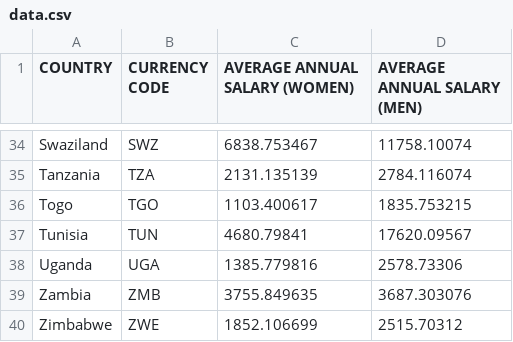
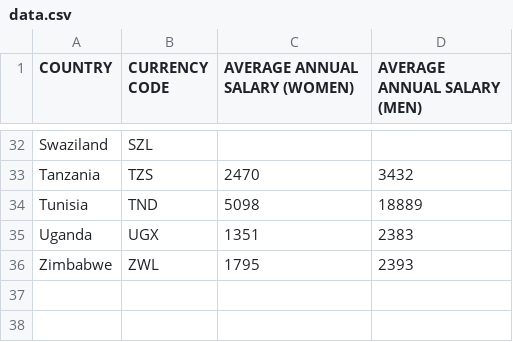
Before and after one commit to CodeForAfrica/GenderGap.AFRICA, a CSV file: data/data.csv, drawn as a sheet; only a part is shown, gaps mark what is left out; removed rows and columns are numbered as before the commit, all else as after; the diff covers the shown part only; the diff names each change by its address in the sheet, - before the commit and + after, or states it on an @@ line.

```diff
--- a/data/data.csv
+++ b/data/data.csv
-B32 (CURRENCY CODE): SWZ
+B32 (CURRENCY CODE): SZL
-C32 (AVERAGE ANNUAL SALARY (WOMEN)): 6838.753467
+C32 (AVERAGE ANNUAL SALARY (WOMEN)): (empty)
-D32 (AVERAGE ANNUAL SALARY (MEN)): 11758.10074
+D32 (AVERAGE ANNUAL SALARY (MEN)): (empty)
-B33 (CURRENCY CODE): TZA
+B33 (CURRENCY CODE): TZS
-C33 (AVERAGE ANNUAL SALARY (WOMEN)): 2131.135139
+C33 (AVERAGE ANNUAL SALARY (WOMEN)): 2470
-D33 (AVERAGE ANNUAL SALARY (MEN)): 2784.116074
+D33 (AVERAGE ANNUAL SALARY (MEN)): 3432
-row 36: Togo | TGO | 1103.400617 | 1835.753215
-B34 (CURRENCY CODE): TUN
+B34 (CURRENCY CODE): TND
-C34 (AVERAGE ANNUAL SALARY (WOMEN)): 4680.79841
+C34 (AVERAGE ANNUAL SALARY (WOMEN)): 5098
-D34 (AVERAGE ANNUAL SALARY (MEN)): 17620.09567
+D34 (AVERAGE ANNUAL SALARY (MEN)): 18889
-B35 (CURRENCY CODE): UGA
+B35 (CURRENCY CODE): UGX
-C35 (AVERAGE ANNUAL SALARY (WOMEN)): 1385.779816
+C35 (AVERAGE ANNUAL SALARY (WOMEN)): 1351
-D35 (AVERAGE ANNUAL SALARY (MEN)): 2578.73306
+D35 (AVERAGE ANNUAL SALARY (MEN)): 2383
-row 39: Zambia | ZMB | 3755.849635 | 3687.303076
-B36 (CURRENCY CODE): ZWE
+B36 (CURRENCY CODE): ZWL
-C36 (AVERAGE ANNUAL SALARY (WOMEN)): 1852.106699
+C36 (AVERAGE ANNUAL SALARY (WOMEN)): 1795
-D36 (AVERAGE ANNUAL SALARY (MEN)): 2515.70312
+D36 (AVERAGE ANNUAL SALARY (MEN)): 2393
```
Also changed, not shown: 2 removed rows and 90 edited cells elsewhere in this file, 2 other files.
